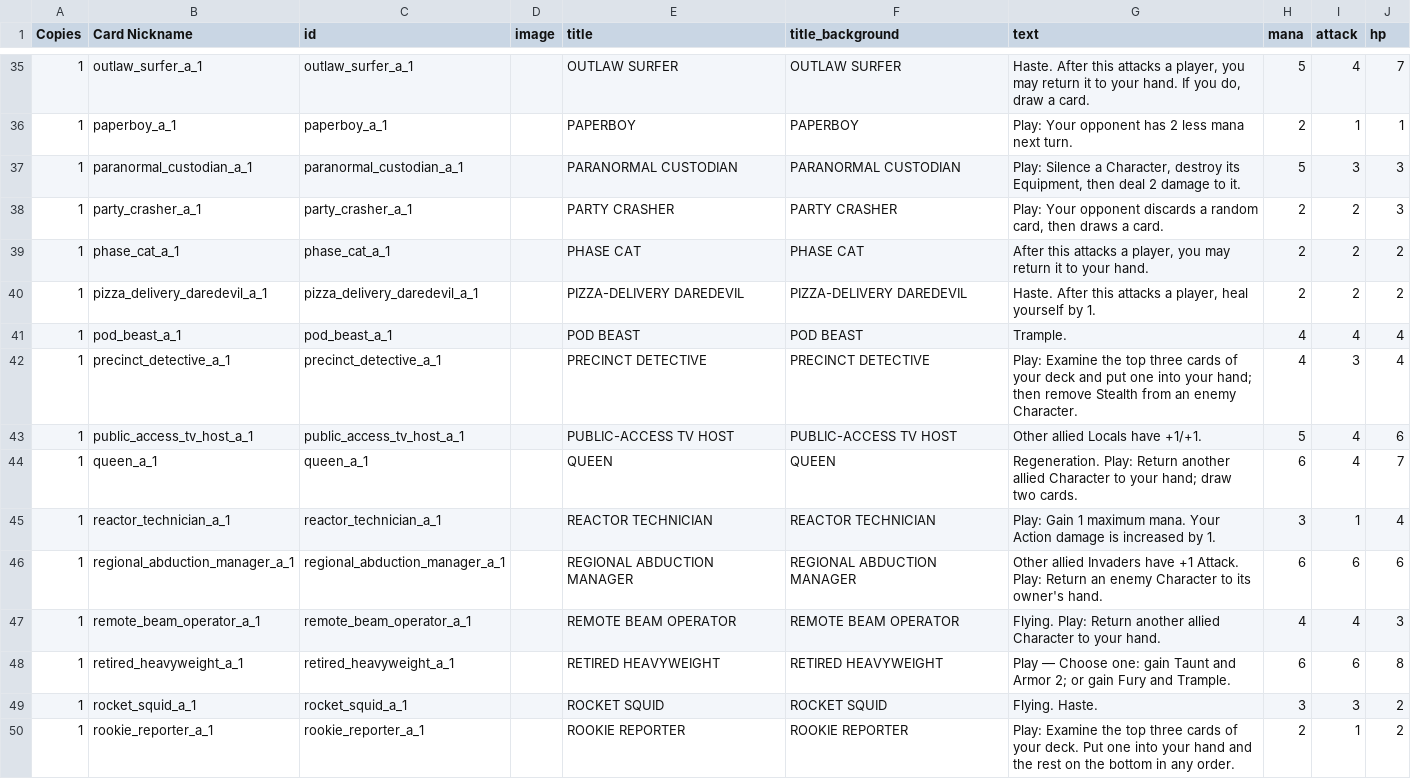
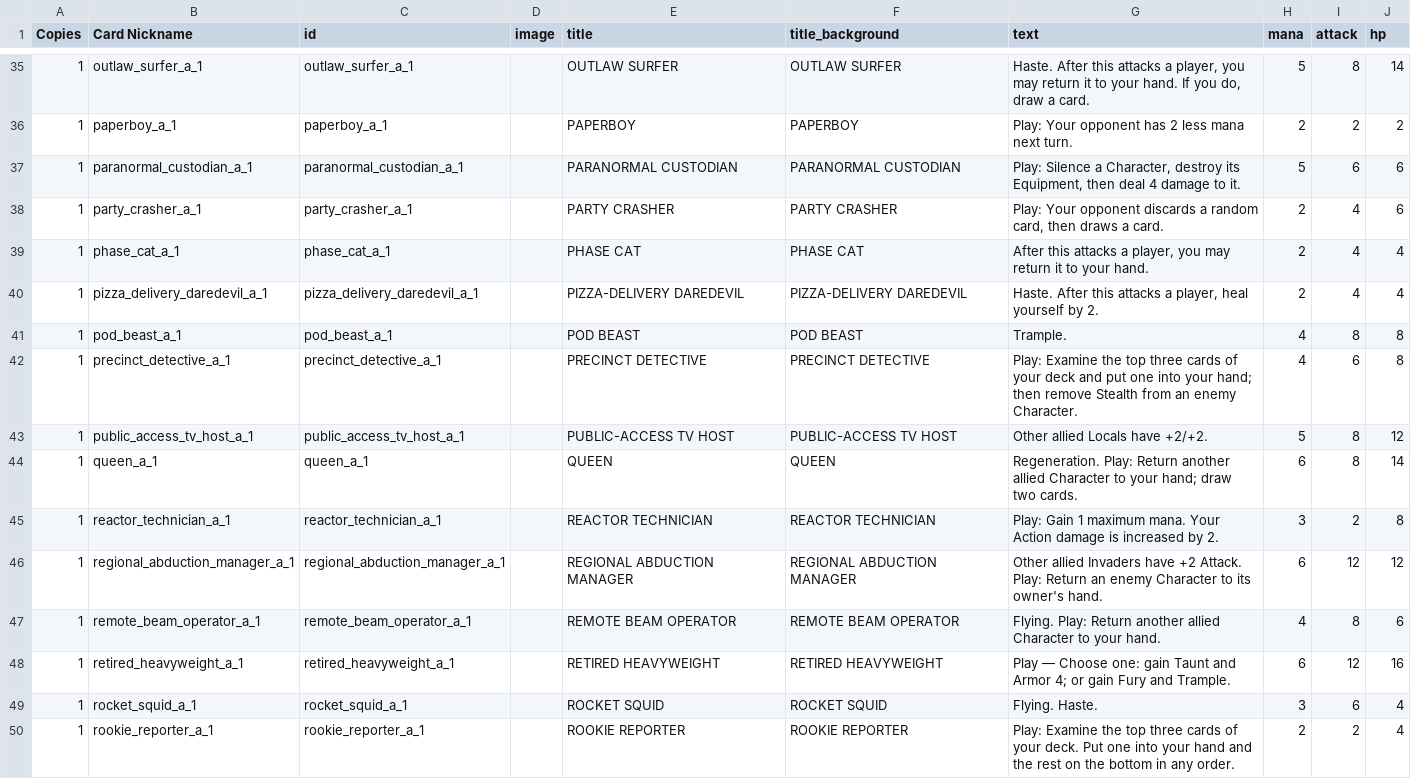
Before and after one commit to pixelgeist/wgctcg-data, a CSV file: character_card_data.csv, drawn as a sheet; only a part is shown, gaps mark what is left out; the diff covers the shown part only.

```diff
--- a/character_card_data.csv
+++ b/character_card_data.csv
@@ -35,16 +35,16 @@ Copies,Card Nickname,id,image,title,title_background,text,mana,attack,hp
-1,outlaw_surfer_a_1,outlaw_surfer_a_1,"",OUTLAW SURFER,OUTLAW SURFER,"Haste. After this attacks a player, you may return it to your hand. If you do, draw a card.",5,4,7
-1,paperboy_a_1,paperboy_a_1,"",PAPERBOY,PAPERBOY,"Play: Your opponent has 2 less mana next turn.",2,1,1
-1,paranormal_custodian_a_1,paranormal_custodian_a_1,"",PARANORMAL CUSTODIAN,PARANORMAL CUSTODIAN,"Play: Silence a Character, destroy its Equipment, then deal 2 damage to it.",5,3,3
-1,party_crasher_a_1,party_crasher_a_1,"",PARTY CRASHER,PARTY CRASHER,"Play: Your opponent discards a random card, then draws a card.",2,2,3
-1,phase_cat_a_1,phase_cat_a_1,"",PHASE CAT,PHASE CAT,"After this attacks a player, you may return it to your hand.",2,2,2
-1,pizza_delivery_daredevil_a_1,pizza_delivery_daredevil_a_1,"",PIZZA-DELIVERY DAREDEVIL,PIZZA-DELIVERY DAREDEVIL,"Haste. After this attacks a player, heal yourself by 1.",2,2,2
-1,pod_beast_a_1,pod_beast_a_1,"",POD BEAST,POD BEAST,"Trample.",4,4,4
-1,precinct_detective_a_1,precinct_detective_a_1,"",PRECINCT DETECTIVE,PRECINCT DETECTIVE,"Play: Examine the top three cards of your deck and put one into your hand; then remove Stealth from an enemy Character.",4,3,4
-1,public_access_tv_host_a_1,public_access_tv_host_a_1,"",PUBLIC-ACCESS TV HOST,PUBLIC-ACCESS TV HOST,"Other allied Locals have +1/+1.",5,4,6
-1,queen_a_1,queen_a_1,"",QUEEN,QUEEN,"Regeneration. Play: Return another allied Character to your hand; draw two cards.",6,4,7
-1,reactor_technician_a_1,reactor_technician_a_1,"",REACTOR TECHNICIAN,REACTOR TECHNICIAN,"Play: Gain 1 maximum mana. Your Action damage is increased by 1.",3,1,4
-1,regional_abduction_manager_a_1,regional_abduction_manager_a_1,"",REGIONAL ABDUCTION MANAGER,REGIONAL ABDUCTION MANAGER,"Other allied Invaders have +1 Attack. Play: Return an enemy Character to its owner's hand.",6,6,6
-1,remote_beam_operator_a_1,remote_beam_operator_a_1,"",REMOTE BEAM OPERATOR,REMOTE BEAM OPERATOR,"Flying. Play: Return another allied Character to your hand.",4,4,3
-1,retired_heavyweight_a_1,retired_heavyweight_a_1,"",RETIRED HEAVYWEIGHT,RETIRED HEAVYWEIGHT,"Play — Choose one: gain Taunt and Armor 2; or gain Fury and Trample.",6,6,8
-1,rocket_squid_a_1,rocket_squid_a_1,"",ROCKET SQUID,ROCKET SQUID,"Flying. Haste.",3,3,2
-1,rookie_reporter_a_1,rookie_reporter_a_1,"",ROOKIE REPORTER,ROOKIE REPORTER,"Play: Examine the top three cards of your deck. Put one into your hand and the rest on the bottom in any order.",2,1,2
+1,outlaw_surfer_a_1,outlaw_surfer_a_1,"",OUTLAW SURFER,OUTLAW SURFER,"Haste. After this attacks a player, you may return it to your hand. If you do, draw a card.",5,8,14
+1,paperboy_a_1,paperboy_a_1,"",PAPERBOY,PAPERBOY,"Play: Your opponent has 2 less mana next turn.",2,2,2
+1,paranormal_custodian_a_1,paranormal_custodian_a_1,"",PARANORMAL CUSTODIAN,PARANORMAL CUSTODIAN,"Play: Silence a Character, destroy its Equipment, then deal 4 damage to it.",5,6,6
+1,party_crasher_a_1,party_crasher_a_1,"",PARTY CRASHER,PARTY CRASHER,"Play: Your opponent discards a random card, then draws a card.",2,4,6
+1,phase_cat_a_1,phase_cat_a_1,"",PHASE CAT,PHASE CAT,"After this attacks a player, you may return it to your hand.",2,4,4
+1,pizza_delivery_daredevil_a_1,pizza_delivery_daredevil_a_1,"",PIZZA-DELIVERY DAREDEVIL,PIZZA-DELIVERY DAREDEVIL,"Haste. After this attacks a player, heal yourself by 2.",2,4,4
+1,pod_beast_a_1,pod_beast_a_1,"",POD BEAST,POD BEAST,"Trample.",4,8,8
+1,precinct_detective_a_1,precinct_detective_a_1,"",PRECINCT DETECTIVE,PRECINCT DETECTIVE,"Play: Examine the top three cards of your deck and put one into your hand; then remove Stealth from an enemy Character.",4,6,8
+1,public_access_tv_host_a_1,public_access_tv_host_a_1,"",PUBLIC-ACCESS TV HOST,PUBLIC-ACCESS TV HOST,"Other allied Locals have +2/+2.",5,8,12
+1,queen_a_1,queen_a_1,"",QUEEN,QUEEN,"Regeneration. Play: Return another allied Character to your hand; draw two cards.",6,8,14
+1,reactor_technician_a_1,reactor_technician_a_1,"",REACTOR TECHNICIAN,REACTOR TECHNICIAN,"Play: Gain 1 maximum mana. Your Action damage is increased by 2.",3,2,8
+1,regional_abduction_manager_a_1,regional_abduction_manager_a_1,"",REGIONAL ABDUCTION MANAGER,REGIONAL ABDUCTION MANAGER,"Other allied Invaders have +2 Attack. Play: Return an enemy Character to its owner's hand.",6,12,12
+1,remote_beam_operator_a_1,remote_beam_operator_a_1,"",REMOTE BEAM OPERATOR,REMOTE BEAM OPERATOR,"Flying. Play: Return another allied Character to your hand.",4,8,6
+1,retired_heavyweight_a_1,retired_heavyweight_a_1,"",RETIRED HEAVYWEIGHT,RETIRED HEAVYWEIGHT,"Play — Choose one: gain Taunt and Armor 4; or gain Fury and Trample.",6,12,16
+1,rocket_squid_a_1,rocket_squid_a_1,"",ROCKET SQUID,ROCKET SQUID,"Flying. Haste.",3,6,4
+1,rookie_reporter_a_1,rookie_reporter_a_1,"",ROOKIE REPORTER,ROOKIE REPORTER,"Play: Examine the top three cards of your deck. Put one into your hand and the rest on the bottom in any order.",2,2,4
```
Also changed, not shown: 107 edited cells elsewhere in this file, artifact_card_data.csv, equipment_card_data.csv, 2 other files.
